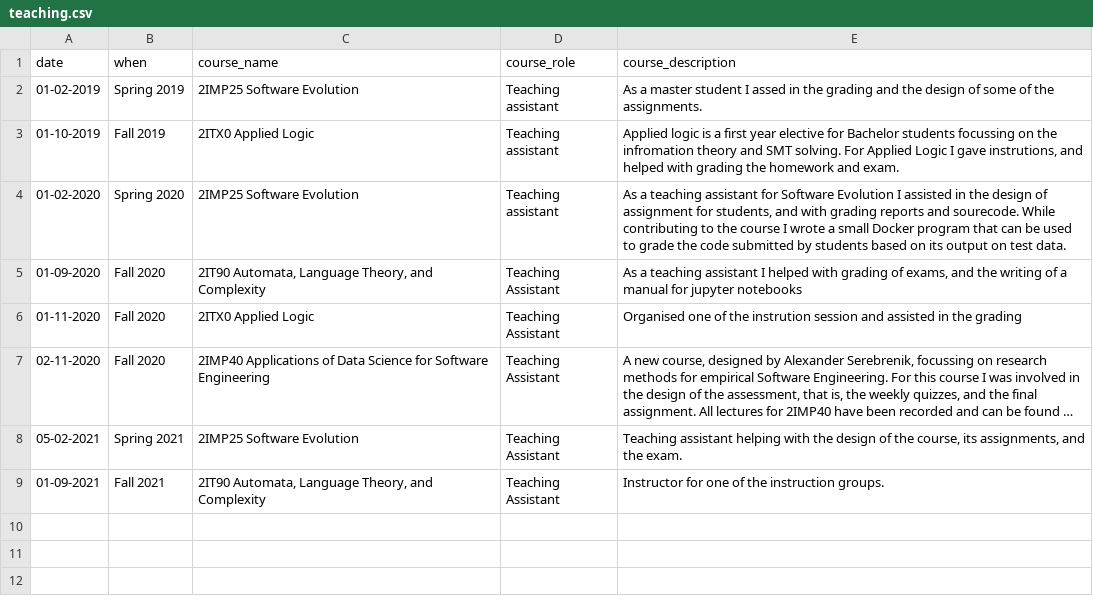
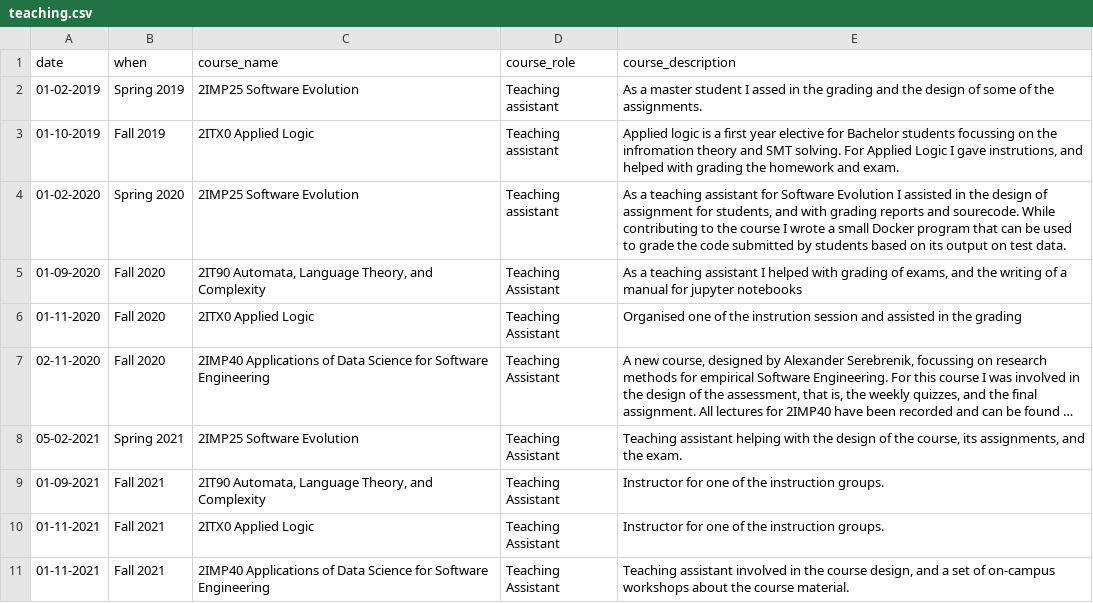
Before and after one commit to TheDutchDevil/personal_site, a CSV file: markdown_generator/teaching/teaching.csv, drawn as a sheet; long unchanged cells end in ….

Commit message:
Update about me on site

```diff
--- a/markdown_generator/teaching/teaching.csv
+++ b/markdown_generator/teaching/teaching.csv
@@ -9 +9,3 @@ date,when,course_name,course_role,course_description
 01-09-2021,Fall 2021,"2IT90 Automata, Language Theory, and Complexity",Teaching Assistant,"Instructor for one of the instruction groups."
+01-11-2021,Fall 2021,2ITX0 Applied Logic,Teaching Assistant,"Instructor for one of the instruction groups."
+01-11-2021,Fall 2021,2IMP40 Applications of Data Science for Software Engineering, Teaching Assistant,"Teaching assistant involved in the course design, and a set of on-campus workshops about the course material."
```
Also changed, not shown: 3 other files.
